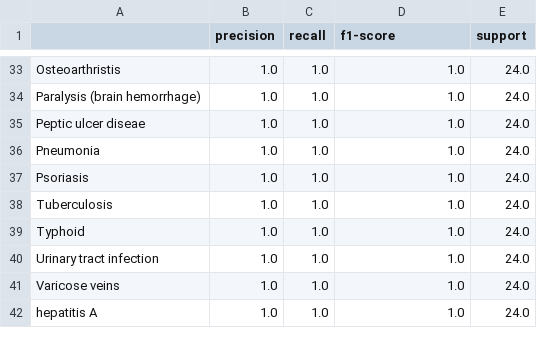
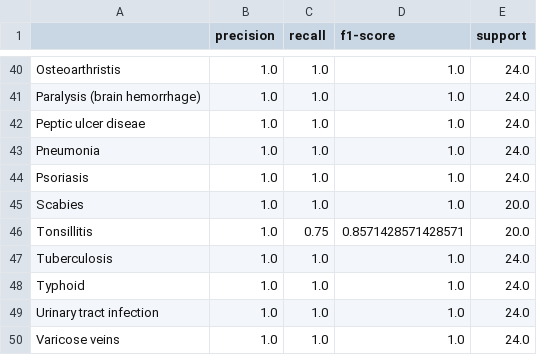
Before and after one commit to Dynyexc/AI-MODEL-HEALTHY, a CSV file: results/classification_report.csv, drawn as a sheet; only a part is shown, gaps mark what is left out; the shorter side is filled out with more unchanged rows; the diff covers the shown part only; the diff names each change by its address in the sheet, - before the commit and + after, or states it on an @@ line.

```diff
--- a/results/classification_report.csv
+++ b/results/classification_report.csv
+row 45: Scabies | 1.0 | 1.0 | 1.0 | 20.0
+row 46: Tonsillitis | 1.0 | 0.75 | 0.8571428571428571 | 20.0
```
Also changed, not shown: 7 added rows and 12 edited cells elsewhere in this file, results/model_comparison.csv, 16 other files.
